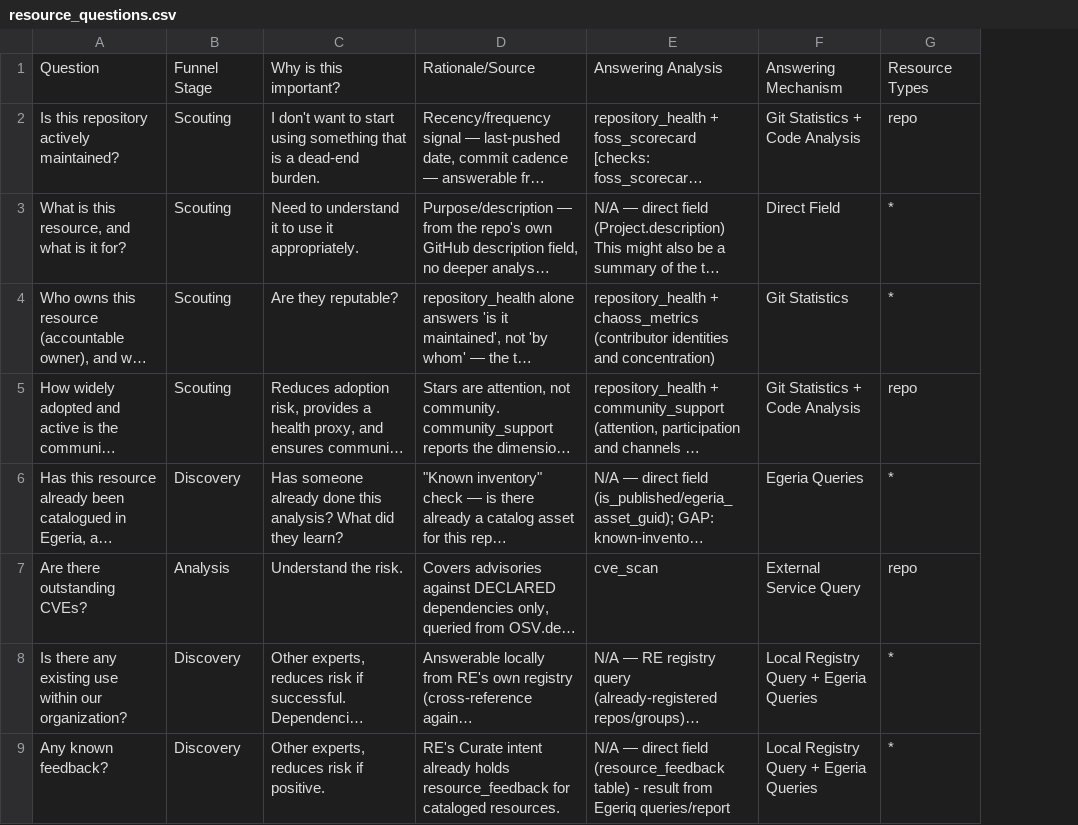
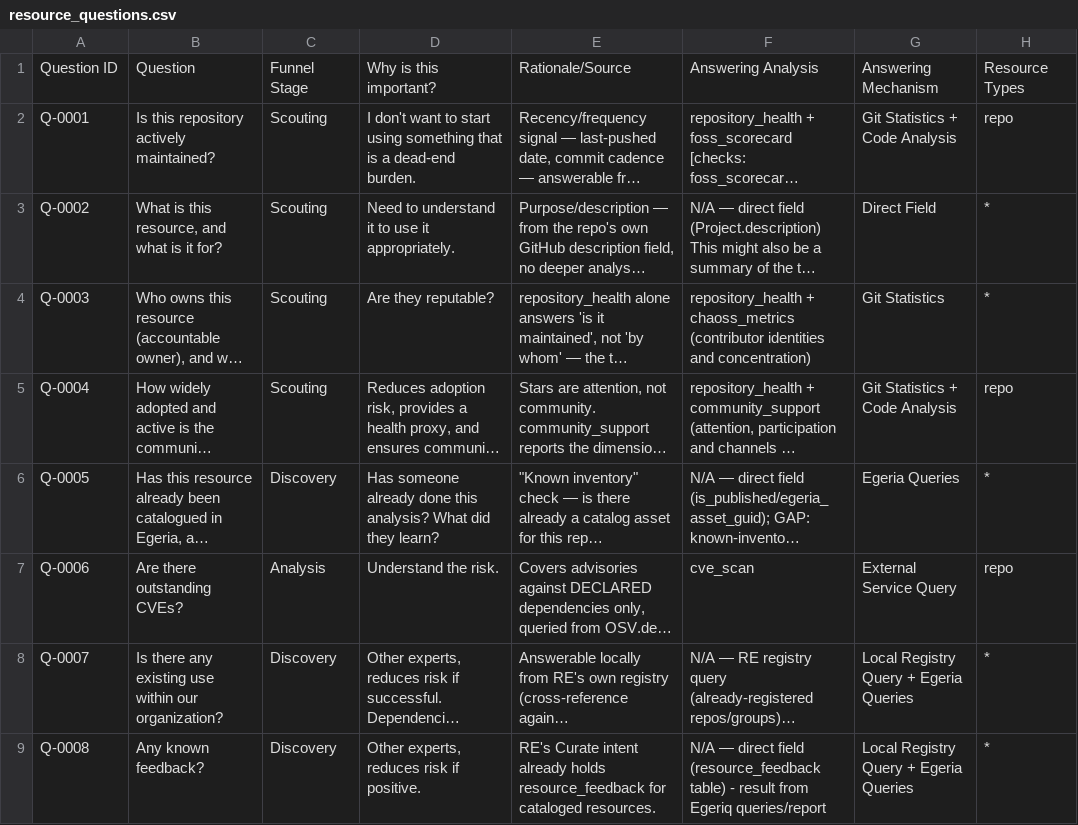
Before and after one commit to dwolfson/trellis, a CSV file: packages/resource-explorer/docs/dr-egeria/resource_questions.csv, drawn as a sheet; only a part is shown; long unchanged cells end in …; the diff names each change by its address in the sheet, - before the commit and + after, or states it on an @@ line.

```diff
--- a/packages/resource-explorer/docs/dr-egeria/resource_questions.csv
+++ b/packages/resource-explorer/docs/dr-egeria/resource_questions.csv
+column A, rows 1-9: Question ID | Q-0001 | Q-0002 | Q-0003 | Q-0004 | Q-0005 | Q-0006 | Q-0007 | Q-0008
```
Also changed, not shown: 22 other files.
